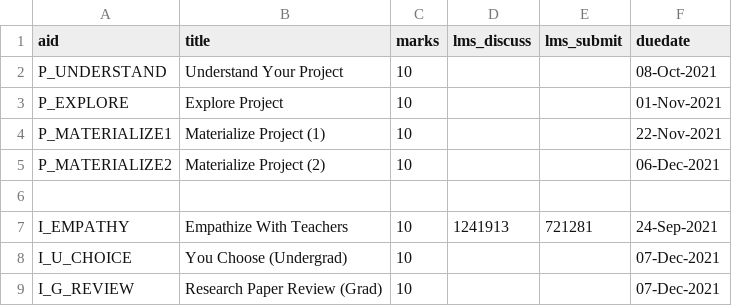
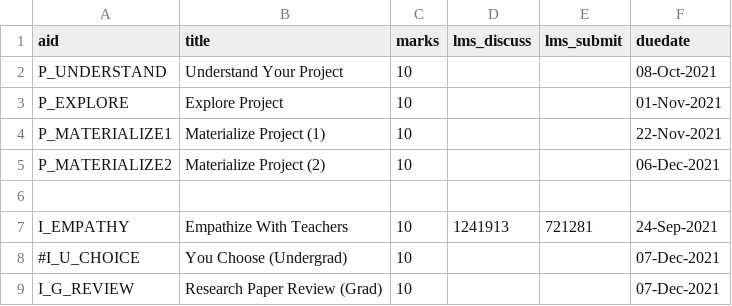
Before and after one commit to dhhepting/dhhepting.github.io, a CSV file: _data/teaching/CS-428_828/202130/assignments.csv, drawn as a sheet.

Commit message:
applied bandaid fix to link errors found by htmlproofer (commented out the culprit), also added tlo-column.html (missed earlier)

```diff
--- a/_data/teaching/CS-428_828/202130/assignments.csv
+++ b/_data/teaching/CS-428_828/202130/assignments.csv
@@ -7,3 +7,3 @@ P_MATERIALIZE2,"Materialize Project (2)",10,,,06-Dec-2021
 I_EMPATHY,"Empathize With Teachers",10,1241913,721281,24-Sep-2021
-I_U_CHOICE,"You Choose (Undergrad)",10,,,07-Dec-2021
+#I_U_CHOICE,"You Choose (Undergrad)",10,,,07-Dec-2021
 I_G_REVIEW,"Research Paper Review (Grad)",10,,,07-Dec-2021
```
Also changed, not shown: 4 other files.
